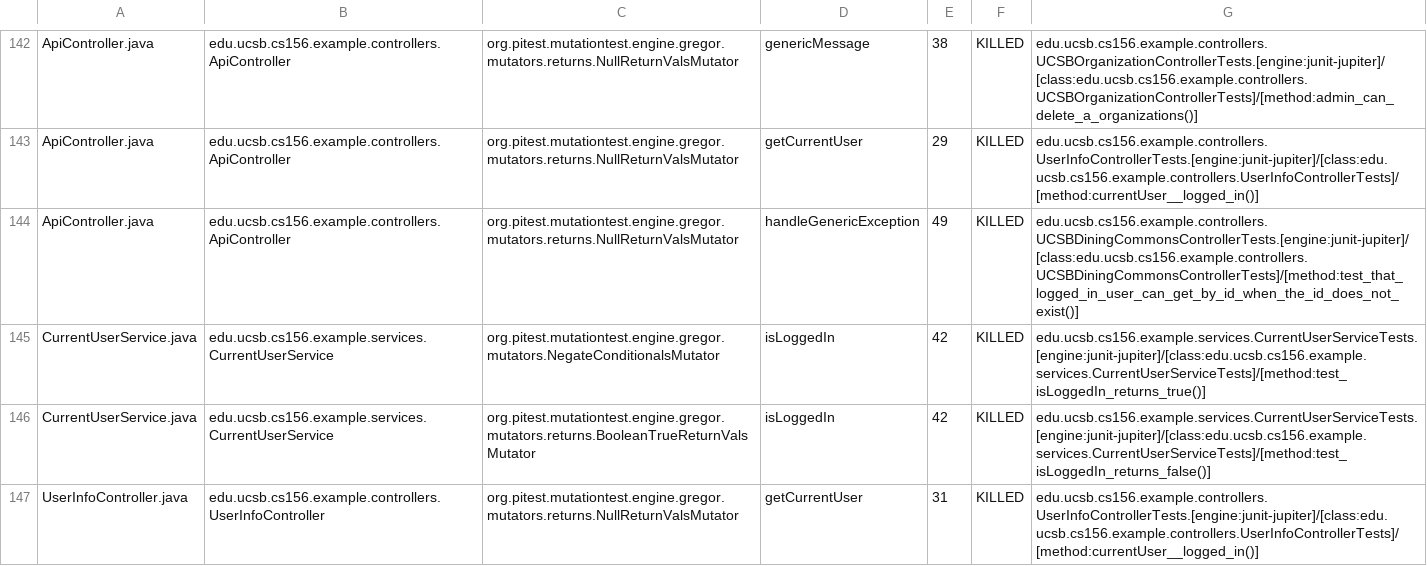
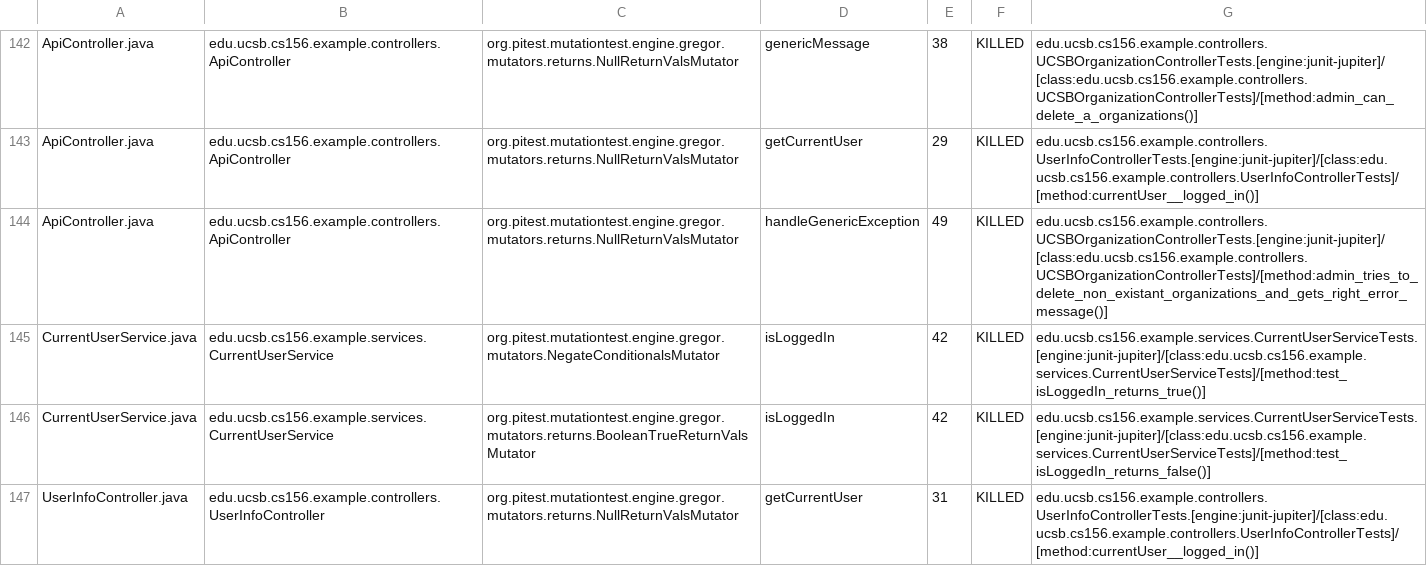
Before and after one commit to ucsb-cs156-f24/team02-f24-04, a CSV file: prs/83/pitest/mutations.csv, drawn as a sheet; only a part is shown, gaps mark what is left out.

Commit message:
Deploying to gh-pages from @ ucsb-cs156-f24/team02-f24-04@99e69eb81274ca898844542474598580d72a21b9 🚀

```diff
--- a/prs/83/pitest/mutations.csv
+++ b/prs/83/pitest/mutations.csv
@@ -143,3 +143,3 @@ ApiController.java,edu.ucsb.cs156.example.controllers.ApiController,org.pitest.m
 ApiController.java,edu.ucsb.cs156.example.controllers.ApiController,org.pitest.mutationtest.engine.gregor.mutators.returns.NullReturnValsMutator,getCurrentUser,29,KILLED,edu.ucsb.cs156.example.controllers.UserInfoControllerTests.[engine:junit-jupiter]/[class:edu.ucsb.cs156.example.controllers.UserInfoControllerTests]/[method:currentUser__logged_in()]
-ApiController.java,edu.ucsb.cs156.example.controllers.ApiController,org.pitest.mutationtest.engine.gregor.mutators.returns.NullReturnValsMutator,handleGenericException,49,KILLED,edu.ucsb.cs156.example.controllers.UCSBDiningCommonsControllerTests.[engine:junit-jupiter]/[class:edu.ucsb.cs156.example.controllers.UCSBDiningCommonsControllerTests]/[method:test_that_logged_in_user_can_get_by_id_when_the_id_does_not_exist()]
+ApiController.java,edu.ucsb.cs156.example.controllers.ApiController,org.pitest.mutationtest.engine.gregor.mutators.returns.NullReturnValsMutator,handleGenericException,49,KILLED,edu.ucsb.cs156.example.controllers.UCSBOrganizationControllerTests.[engine:junit-jupiter]/[class:edu.ucsb.cs156.example.controllers.UCSBOrganizationControllerTests]/[method:admin_tries_to_delete_non_existant_organizations_and_gets_right_error_message()]
 CurrentUserService.java,edu.ucsb.cs156.example.services.CurrentUserService,org.pitest.mutationtest.engine.gregor.mutators.NegateConditionalsMutator,isLoggedIn,42,KILLED,edu.ucsb.cs156.example.services.CurrentUserServiceTests.[engine:junit-jupiter]/[class:edu.ucsb.cs156.example.services.CurrentUserServiceTests]/[method:test_isLoggedIn_returns_true()]
```
Also changed, not shown: 16 other files.
